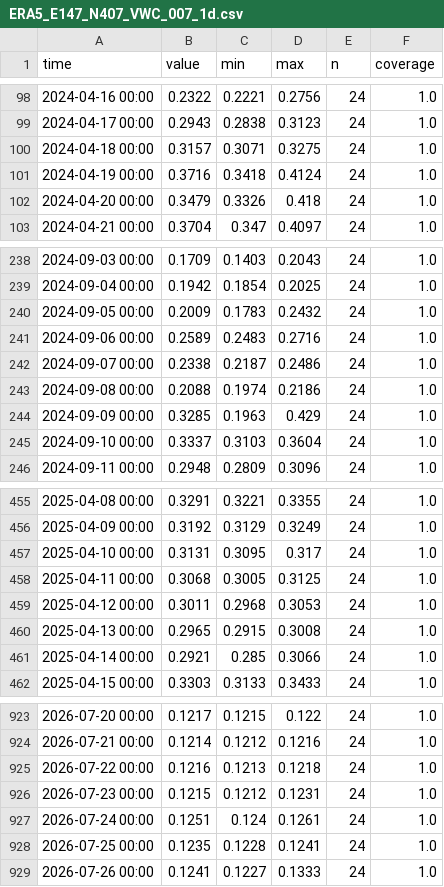
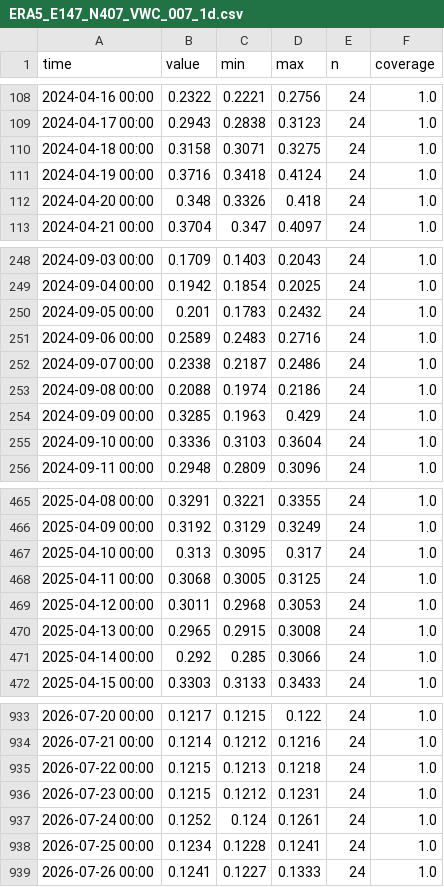
Before and after one commit to michelecalvello/IoT_CavaSA, a CSV file: data/agg/ERA5_E147_N407_VWC_007_1d.csv, drawn as a sheet; only a part is shown, gaps mark what is left out; the diff covers the shown part only.

```diff
--- a/data/agg/ERA5_E147_N407_VWC_007_1d.csv
+++ b/data/agg/ERA5_E147_N407_VWC_007_1d.csv
@@ -99,5 +109,5 @@ time,value,min,max,n,coverage
 2024-04-17 00:00,0.2943,0.2838,0.3123,24,1.0
-2024-04-18 00:00,0.3157,0.3071,0.3275,24,1.0
+2024-04-18 00:00,0.3158,0.3071,0.3275,24,1.0
 2024-04-19 00:00,0.3716,0.3418,0.4124,24,1.0
-2024-04-20 00:00,0.3479,0.3326,0.418,24,1.0
+2024-04-20 00:00,0.348,0.3326,0.418,24,1.0
 2024-04-21 00:00,0.3704,0.347,0.4097,24,1.0
@@ -239,3 +249,3 @@ time,value,min,max,n,coverage
 2024-09-04 00:00,0.1942,0.1854,0.2025,24,1.0
-2024-09-05 00:00,0.2009,0.1783,0.2432,24,1.0
+2024-09-05 00:00,0.201,0.1783,0.2432,24,1.0
 2024-09-06 00:00,0.2589,0.2483,0.2716,24,1.0
@@ -244,3 +254,3 @@ time,value,min,max,n,coverage
 2024-09-09 00:00,0.3285,0.1963,0.429,24,1.0
-2024-09-10 00:00,0.3337,0.3103,0.3604,24,1.0
+2024-09-10 00:00,0.3336,0.3103,0.3604,24,1.0
 2024-09-11 00:00,0.2948,0.2809,0.3096,24,1.0
@@ -456,3 +466,3 @@ time,value,min,max,n,coverage
 2025-04-09 00:00,0.3192,0.3129,0.3249,24,1.0
-2025-04-10 00:00,0.3131,0.3095,0.317,24,1.0
+2025-04-10 00:00,0.313,0.3095,0.317,24,1.0
 2025-04-11 00:00,0.3068,0.3005,0.3125,24,1.0
@@ -460,3 +470,3 @@ time,value,min,max,n,coverage
 2025-04-13 00:00,0.2965,0.2915,0.3008,24,1.0
-2025-04-14 00:00,0.2921,0.285,0.3066,24,1.0
+2025-04-14 00:00,0.292,0.285,0.3066,24,1.0
 2025-04-15 00:00,0.3303,0.3133,0.3433,24,1.0
@@ -924,6 +934,6 @@ time,value,min,max,n,coverage
 2026-07-21 00:00,0.1214,0.1212,0.1216,24,1.0
-2026-07-22 00:00,0.1216,0.1213,0.1218,24,1.0
+2026-07-22 00:00,0.1215,0.1213,0.1218,24,1.0
 2026-07-23 00:00,0.1215,0.1212,0.1231,24,1.0
-2026-07-24 00:00,0.1251,0.124,0.1261,24,1.0
-2026-07-25 00:00,0.1235,0.1228,0.1241,24,1.0
+2026-07-24 00:00,0.1252,0.124,0.1261,24,1.0
+2026-07-25 00:00,0.1234,0.1228,0.1241,24,1.0
 2026-07-26 00:00,0.1241,0.1227,0.1333,24,1.0
```
Also changed, not shown: 10 added rows and 34 edited cells elsewhere in this file, data/agg/ERA5_E147_N407_RAINCUM_1d.csv, data/agg/ERA5_E147_N407_RAIN_1d.csv, 16 other files.
